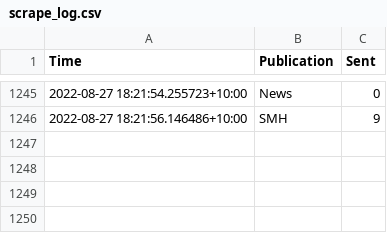
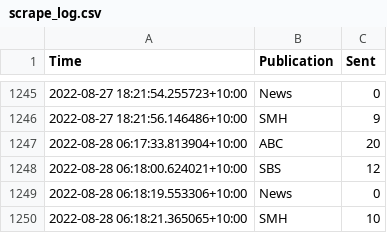
Before and after one commit to joshnicholas/oz-news, a CSV file: data/scrape_log.csv, drawn as a sheet; only a part is shown, gaps mark what is left out.

Commit message:
Latest data: Sat Aug 27 20:18:57 UTC 2022

```diff
--- a/data/scrape_log.csv
+++ b/data/scrape_log.csv
@@ -1246 +1246,5 @@ Time,Publication,Sent
 2022-08-27 18:21:56.146486+10:00,SMH,9
+2022-08-28 06:17:33.813904+10:00,ABC,20
+2022-08-28 06:18:00.624021+10:00,SBS,12
+2022-08-28 06:18:19.553306+10:00,News,0
+2022-08-28 06:18:21.365065+10:00,SMH,10
```
Also changed, not shown: 5 other files.
